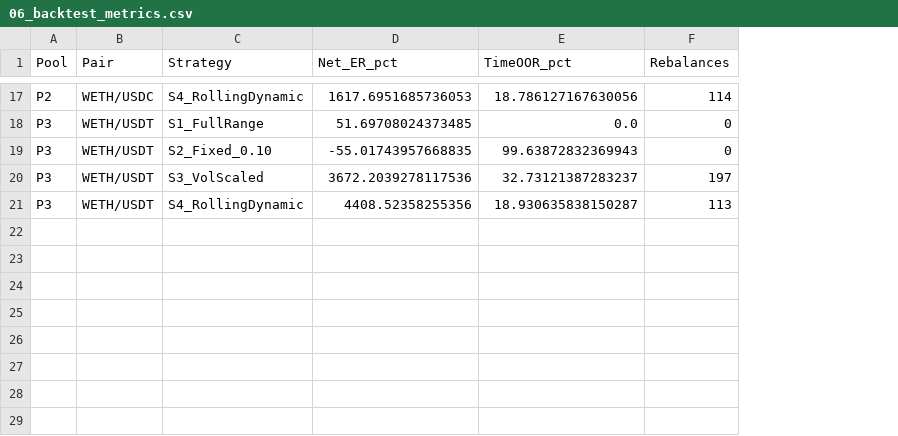
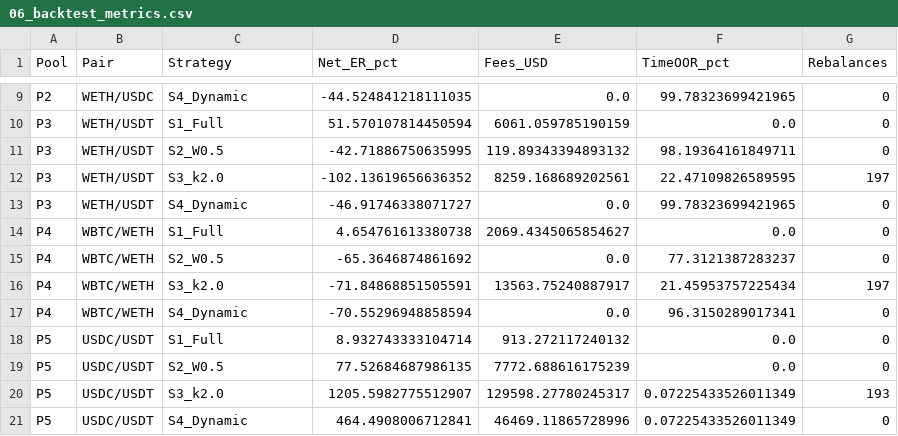
Before and after one commit to hangnm72-vn-qn/CD6_UNISWAP_LP, a CSV file: outputs/tables/06_backtest_metrics.csv, drawn as a sheet; only a part is shown, gaps mark what is left out; addresses are those after the commit; the diff covers the shown part only; the diff names each change by its address in the sheet, - before the commit and + after, or states it on an @@ line.

```diff
--- a/outputs/tables/06_backtest_metrics.csv
+++ b/outputs/tables/06_backtest_metrics.csv
+column E (Fees_USD), rows 9-13: 0.0 | 6061.059785190159 | 119.89343394893132 | 8259.168689202561 | 0.0
-C9 (Strategy): S4_RollingDynamic
+C9 (Strategy): S4_Dynamic
-D9 (Net_ER_pct): 1617.6951685736053
+D9 (Net_ER_pct): -44.524841218111035
-F9 (TimeOOR_pct): 18.786127167630056
+F9 (TimeOOR_pct): 99.78323699421965
-G9 (Rebalances): 114
+G9 (Rebalances): 0
-C10 (Strategy): S1_FullRange
+C10 (Strategy): S1_Full
-D10 (Net_ER_pct): 51.69708024373485
+D10 (Net_ER_pct): 51.570107814450594
-C11 (Strategy): S2_Fixed_0.10
+C11 (Strategy): S2_W0.5
-D11 (Net_ER_pct): -55.01743957668835
+D11 (Net_ER_pct): -42.71886750635995
-F11 (TimeOOR_pct): 99.63872832369943
+F11 (TimeOOR_pct): 98.19364161849711
-C12 (Strategy): S3_VolScaled
+C12 (Strategy): S3_k2.0
-D12 (Net_ER_pct): 3672.2039278117536
+D12 (Net_ER_pct): -102.13619656636352
-F12 (TimeOOR_pct): 32.73121387283237
+F12 (TimeOOR_pct): 22.47109826589595
-C13 (Strategy): S4_RollingDynamic
+C13 (Strategy): S4_Dynamic
-D13 (Net_ER_pct): 4408.52358255356
+D13 (Net_ER_pct): -46.91746338071727
-F13 (TimeOOR_pct): 18.930635838150287
+F13 (TimeOOR_pct): 99.78323699421965
-G13 (Rebalances): 113
+G13 (Rebalances): 0
+row 14: P4 | WBTC/WETH | S1_Full | 4.654761613380738 | 2069.4345065854627 | 0.0 | 0
+row 15: P4 | WBTC/WETH | S2_W0.5 | -65.3646874861692 | 0.0 | 77.3121387283237 | 0
+row 16: P4 | WBTC/WETH | S3_k2.0 | -71.84868851505591 | 13563.75240887917 | 21.45953757225434 | 197
+row 17: P4 | WBTC/WETH | S4_Dynamic | -70.55296948858594 | 0.0 | 96.3150289017341 | 0
+row 18: P5 | USDC/USDT | S1_Full | 8.932743333104714 | 913.272117240132 | 0.0 | 0
+row 19: P5 | USDC/USDT | S2_W0.5 | 77.52684687986135 | 7772.688616175239 | 0.0 | 0
+row 20: P5 | USDC/USDT | S3_k2.0 | 1205.5982775512907 | 129598.27780245317 | 0.07225433526011349 | 193
+row 21: P5 | USDC/USDT | S4_Dynamic | 464.4908006712841 | 46469.11865728996 | 0.07225433526011349 | 0
```
Also changed, not shown: 8 removed rows and 20 edited cells elsewhere in this file, outputs/tables/04_decomposition.csv, outputs/tables/05_regression_quantiles.csv, 76 other files.
